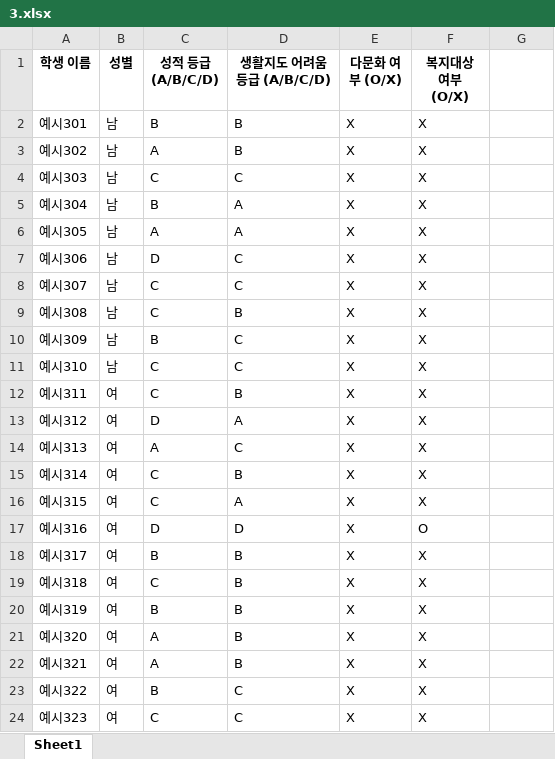
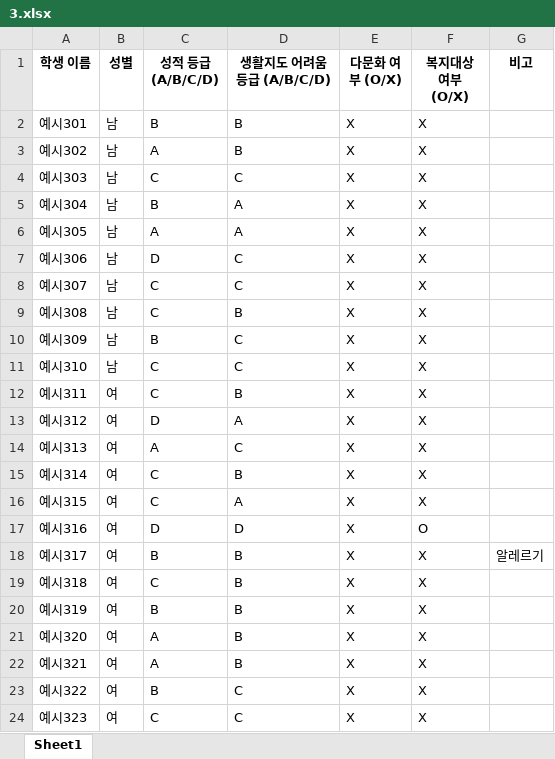
Before and after one commit to HappyFeetGH/classMaker, an Excel workbook: xlsx_storage/3.xlsx, sheet Sheet1, drawn as a sheet; values as stored, in another font and other column widths than the file's, no borders; the diff names each change by its address in the sheet, - before the commit and + after, or states it on an @@ line.

```diff
--- a/xlsx_storage/3.xlsx (sheet Sheet1)
+++ b/xlsx_storage/3.xlsx (sheet Sheet1)
-G1: (empty)
+G1: 비고
-G18 (비고): (empty)
+G18 (비고): 알레르기
```
Also changed, not shown: xlsx_storage/1.xlsx, xlsx_storage/2.xlsx, 11 other files.
